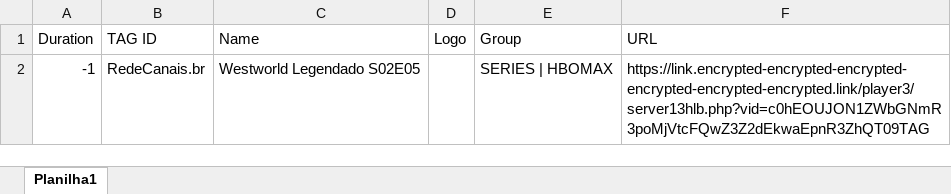
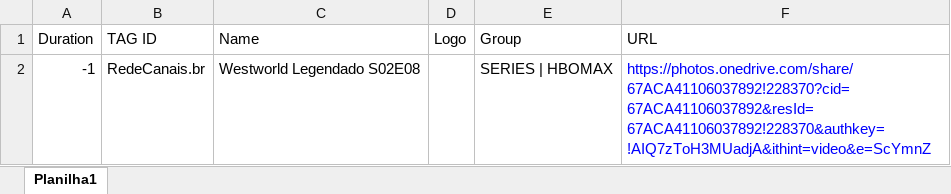
Before and after one commit to Sarapessoa/listas, an Excel workbook: playlist_03/playlist_03.xlsx, sheet Planilha1, drawn as a sheet; values as stored, in another font and other column widths than the file's, no borders; the diff names each change by its address in the sheet, - before the commit and + after, or states it on an @@ line.

Commit message:
Teste playlist 3

```diff
--- a/playlist_03/playlist_03.xlsx (sheet Planilha1)
+++ b/playlist_03/playlist_03.xlsx (sheet Planilha1)
-C2 (Name): Westworld Legendado S02E05
+C2 (Name): Westworld Legendado S02E08
-F2 (URL): https://link.encrypted-encrypted-encrypted-encrypted-encrypted-encrypted.link/player3/server13hlb.php?vid=c0hEOUJON1ZWbGNmR3poMjVtcFQwZ3Z2dEkwaEpnR3ZhQT09TAG
+F2 (URL): https://photos.onedrive.com/share/67ACA41106037892!228370?cid=67ACA41106037892&resId=67ACA41106037892!228370&authkey=!AIQ7zToH3MUadjA&ithint=video&e=ScYmnZ
-F2 text colour: black
+F2 text colour: #0000FF
```
Also changed, not shown: 1 other file.
